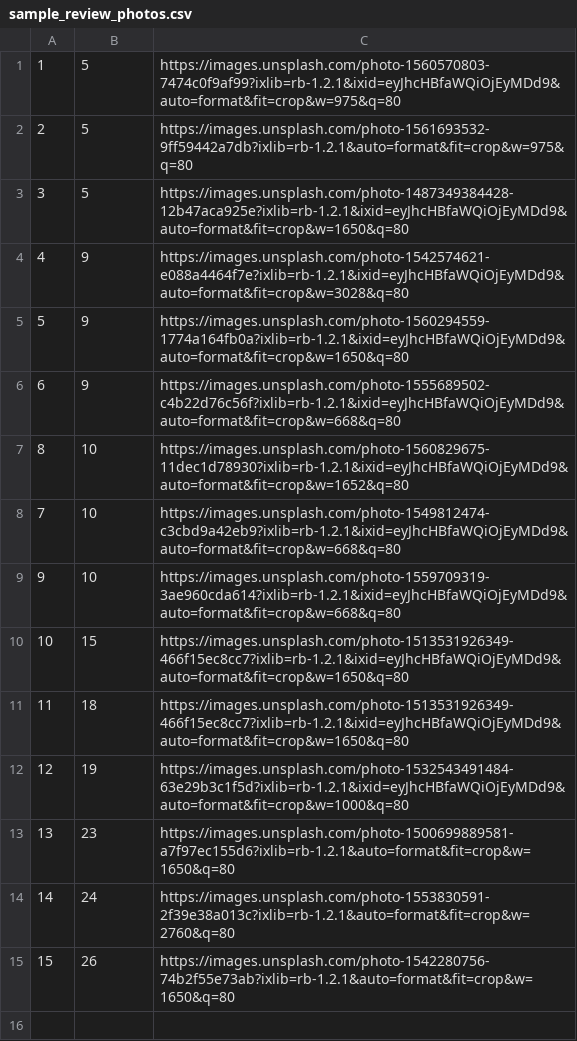
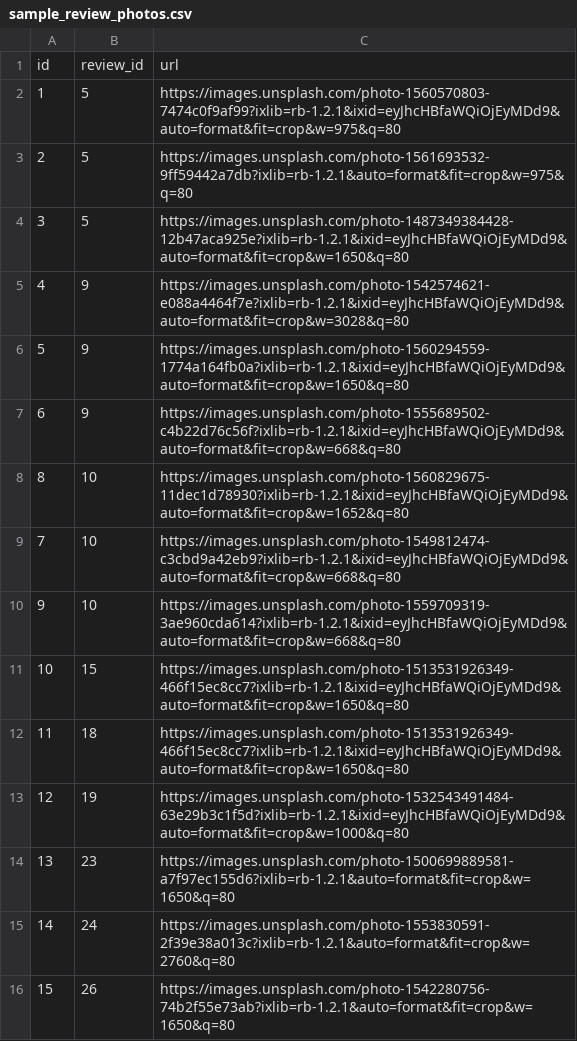
Before and after one commit to SDC-Who/Atelier-Reviews, a CSV file: sample_data/sample_review_photos.csv, drawn as a sheet.

```diff
--- a/sample_data/sample_review_photos.csv
+++ b/sample_data/sample_review_photos.csv
@@ -1 +1,2 @@
+id,review_id,url
 1,5,"https://images.unsplash.com/photo-1560570803-7474c0f9af99?ixlib=rb-1.2.1&ixid=eyJhcHBfaWQiOjEyMDd9&auto=format&fit=crop&w=975&q=80"
```
Also changed, not shown: 4 other files.
